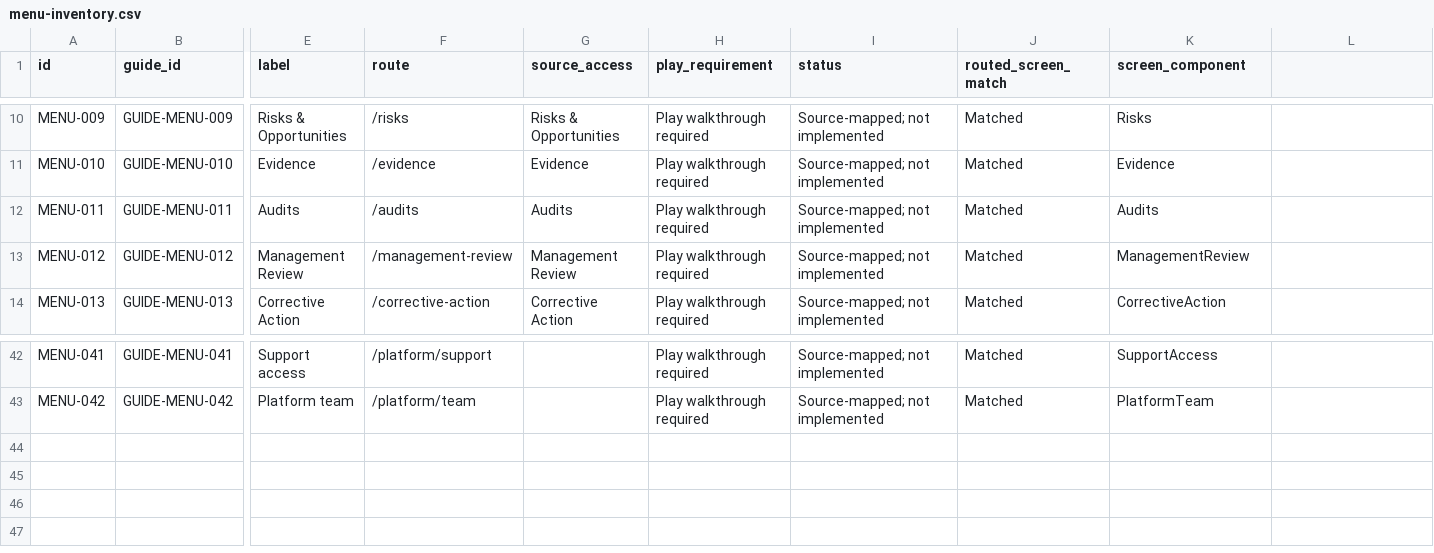
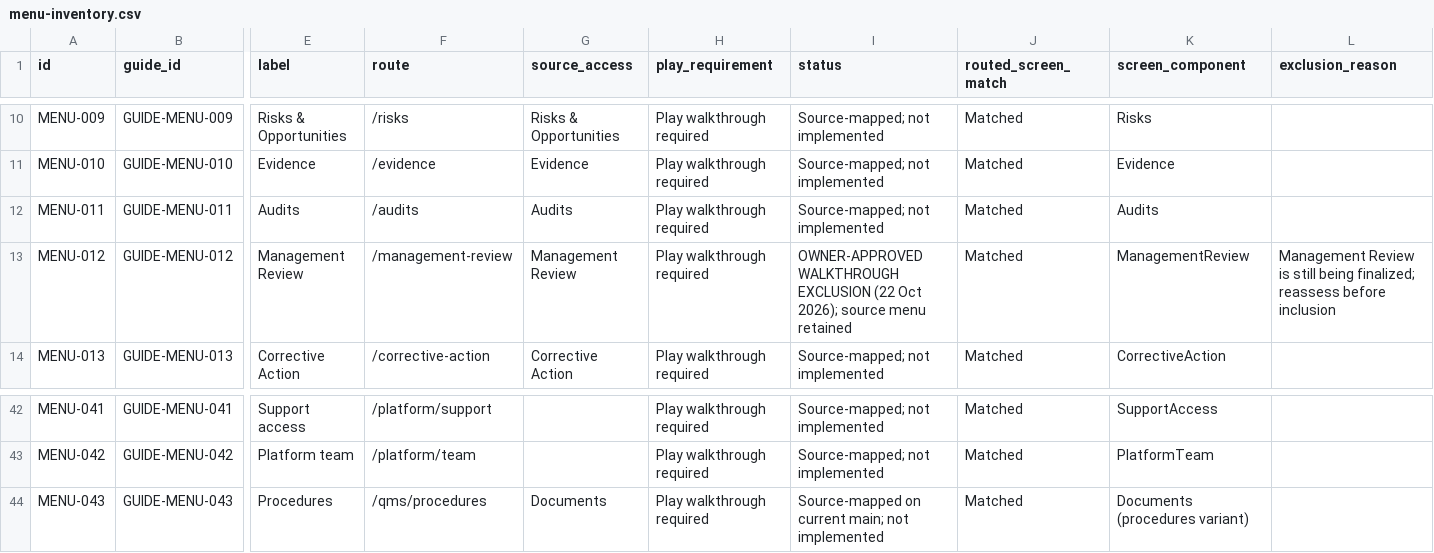
Before and after one commit to dbauto/afdhlskdfs-iqms-preview, a CSV file: plan/walkthrough-phase1/menu-inventory.csv, drawn as a sheet; only a part is shown, gaps mark what is left out; rows hold the shown columns only; the diff names each change by its address in the sheet, - before the commit and + after, or states it on an @@ line.

```diff
--- a/plan/walkthrough-phase1/menu-inventory.csv
+++ b/plan/walkthrough-phase1/menu-inventory.csv
-L1: (empty)
+L1: exclusion_reason
-I13 (status): Source-mapped; not implemented
+I13 (status): OWNER-APPROVED WALKTHROUGH EXCLUSION (22 Oct 2026); source menu retained
-L13 (exclusion_reason): (empty)
+L13 (exclusion_reason): Management Review is still being finalized; reassess before inclusion
+row 44: MENU-043 | GUIDE-MENU-043 | Procedures | /qms/procedures | Documents | Play walkthrough required | Source-mapped on current main; not implemented | Matched | Documents (procedures variant)
```
Also changed, not shown: plan/walkthrough-phase1/critical-branch-guards.csv, plan/walkthrough-phase1/dependencies-and-exclusions.csv, 15 other files.
